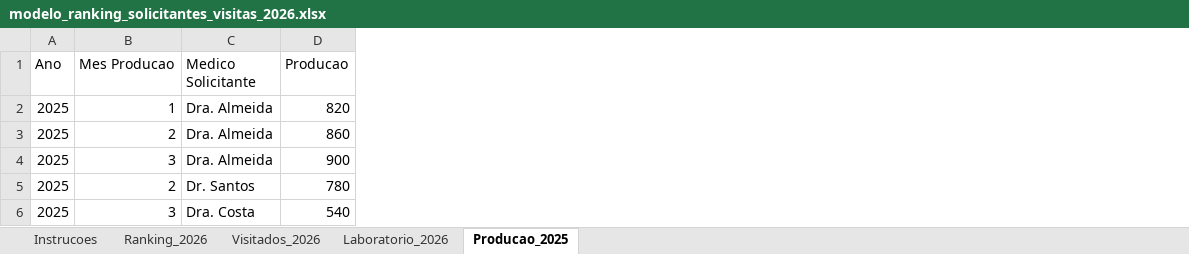
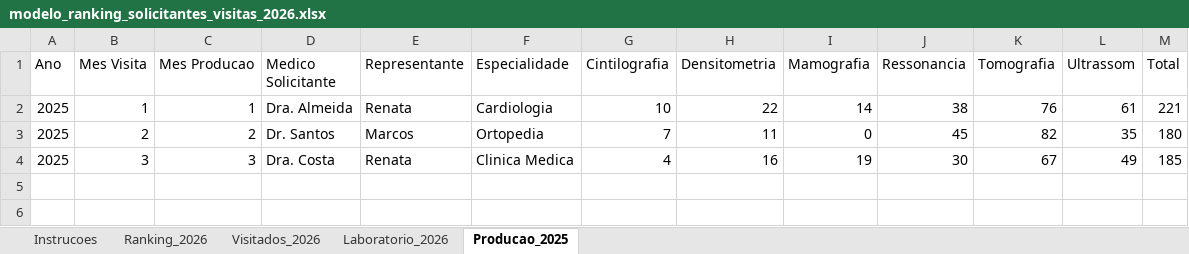
Before and after one commit to negocioshugoalves-rgb/NDashboard, an Excel workbook: ranking-solicitantes-visitas-2026-html/modelo_ranking_solicitantes_visitas_2026.xlsx, sheet Producao_2025, drawn as a sheet; values as stored, in another font and other column widths than the file's, no borders; removed rows and columns are numbered as before the commit, all else as after; the diff names each change by its address in the sheet, - before the commit and + after, or states it on an @@ line.

```diff
--- a/ranking-solicitantes-visitas-2026-html/modelo_ranking_solicitantes_visitas_2026.xlsx (sheet Producao_2025)
+++ b/ranking-solicitantes-visitas-2026-html/modelo_ranking_solicitantes_visitas_2026.xlsx (sheet Producao_2025)
+column B (Mes Visita), rows 2-4: 1 | 2 | 3
-column D (Producao), row 2: 820; rows 5-6: 780 | 540
+column E (Representante), rows 2-4: Renata | Marcos | Renata
+column F (Especialidade), rows 2-4: Cardiologia | Ortopedia | Clinica Medica
+column G (Cintilografia), rows 2-4: 10 | 7 | 4
+column H (Densitometria), rows 2-4: 22 | 11 | 16
+column I (Mamografia), rows 2-4: 14 | 0 | 19
+column J (Ressonancia), rows 2-4: 38 | 45 | 30
+column K (Tomografia), rows 2-4: 76 | 82 | 67
+column L (Ultrassom), rows 2-4: 61 | 35 | 49
+column M (Total), rows 2-4: 221 | 180 | 185
-row 3: 2025 | 2 | Dra. Almeida | 860
-row 4: 2025 | 3 | Dra. Almeida | 900
```
Also changed, not shown: sheet Instrucoes, 1 other file.
